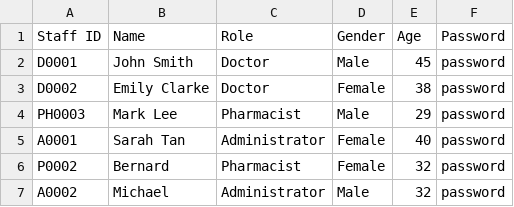
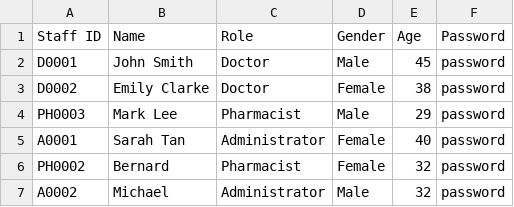
Before and after one commit to GaryQuah/SC2002_Assignment, a CSV file: src/data/Staff_List.csv, drawn as a sheet.

```diff
--- a/src/data/Staff_List.csv
+++ b/src/data/Staff_List.csv
@@ -5,3 +5,3 @@ PH0003,Mark Lee,Pharmacist,Male,29,password
 A0001,Sarah Tan,Administrator,Female,40,password
-P0002,Bernard,Pharmacist,Female,32,password
+PH0002,Bernard,Pharmacist,Female,32,password
 A0002,Michael,Administrator,Male,32,password
```
